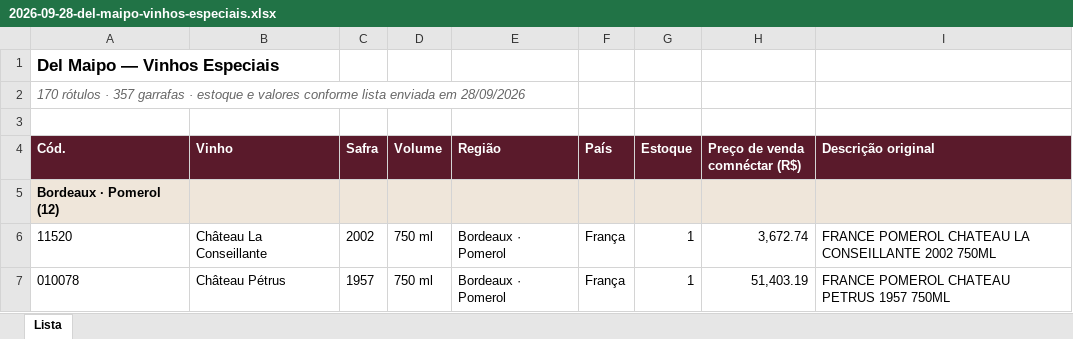
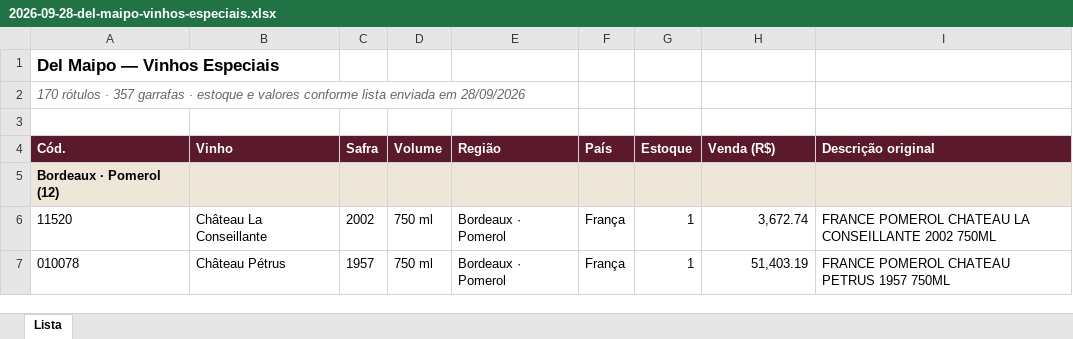
Before and after one commit to marceloheldt-tech/comnectar-workspace, an Excel workbook: analises/2026-09-28-del-maipo-vinhos-especiais.xlsx, sheet Lista, drawn as a sheet; only a part is shown; values as stored, in another font and other column widths than the file's, no borders; the diff names each change by its address in the sheet, - before the commit and + after, or states it on an @@ line.

Commit message:
auto-sync: 2026-09-28 08:54

```diff
--- a/analises/2026-09-28-del-maipo-vinhos-especiais.xlsx (sheet Lista)
+++ b/analises/2026-09-28-del-maipo-vinhos-especiais.xlsx (sheet Lista)
-H4: Preço de venda comnéctar (R$)
+H4: Venda (R$)
```
